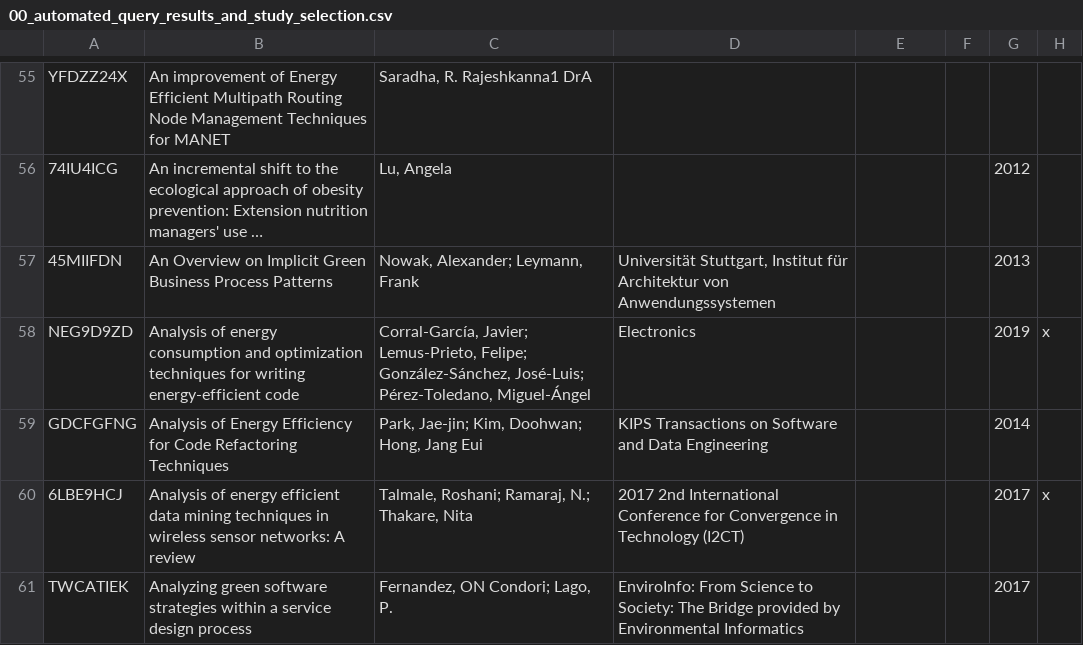
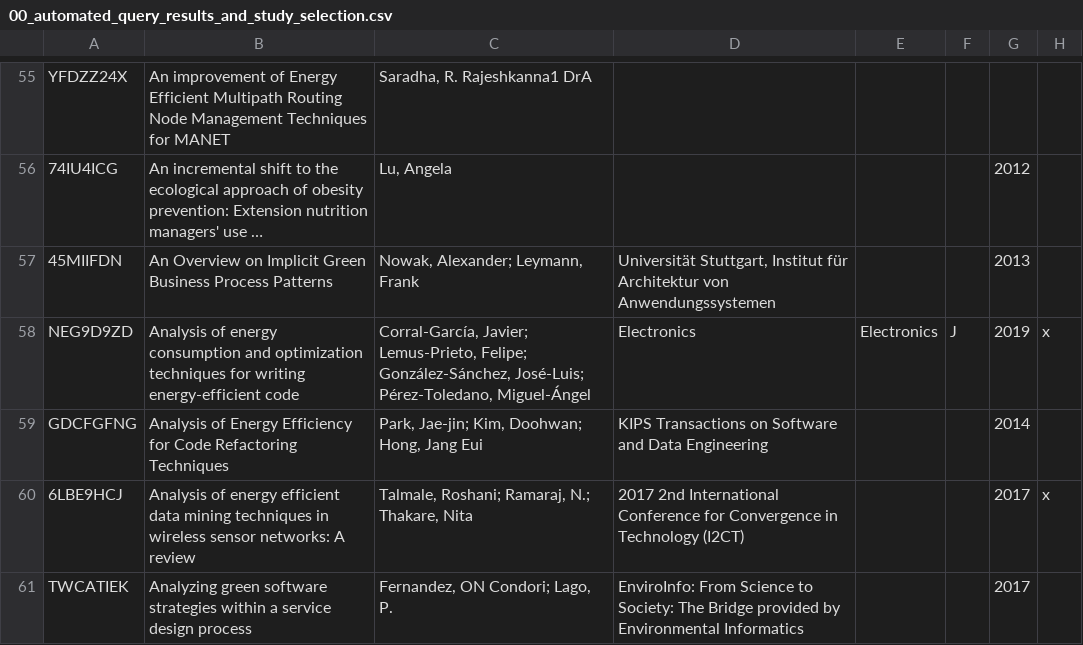
Before and after one commit to ee-application-software/SEIS-2023-ee-application-tactics-rep-pkg, a CSV file: data/00_automated_query_results_and_study_selection.csv, drawn as a sheet; only a part is shown, gaps mark what is left out; long unchanged cells end in …; the diff covers the shown part only; the diff names each change by its address in the sheet, - before the commit and + after, or states it on an @@ line.

```diff
--- a/data/00_automated_query_results_and_study_selection.csv
+++ b/data/00_automated_query_results_and_study_selection.csv
-E58: (empty)
+E58: Electronics
-F58: (empty)
+F58: J
```
Also changed, not shown: 57 edited cells elsewhere in this file, data/01_included_automated_query.csv, data/03_rejected_snowballed_papers.csv, 2 other files.
